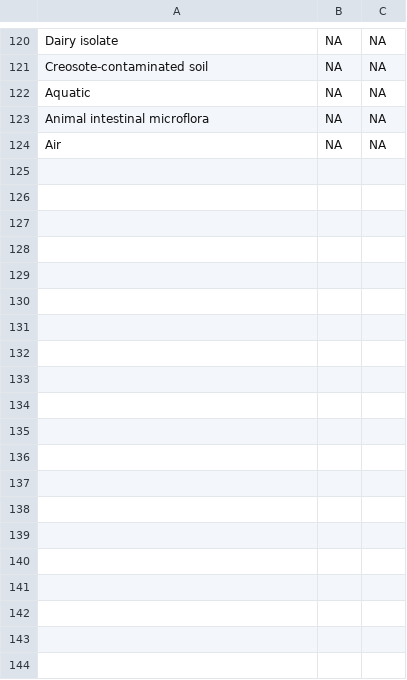
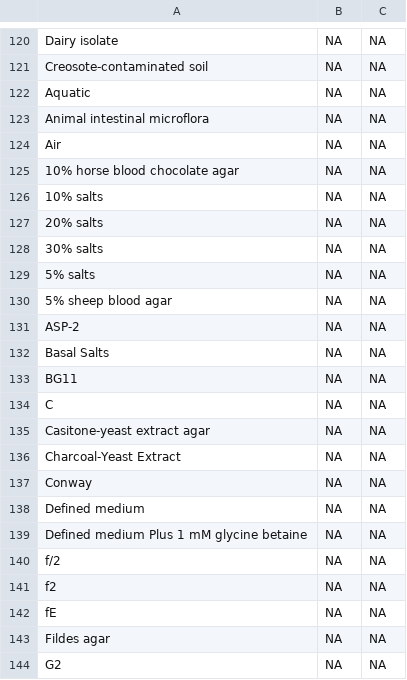
Before and after one commit to waldronlab/bugphyzz, a TSV file: inst/extdata/attributevalues.tsv, drawn as a sheet; only a part is shown, gaps mark what is left out; the diff covers the shown part only; the diff names each change by its address in the sheet, - before the commit and + after, or states it on an @@ line.

Commit message:
Added medium

```diff
--- a/inst/extdata/attributevalues.tsv
+++ b/inst/extdata/attributevalues.tsv
+row 125: 10% horse blood chocolate agar | NA | NA
+row 126: 10% salts | NA | NA
+row 127: 20% salts | NA | NA
+row 128: 30% salts | NA | NA
+row 129: 5% salts | NA | NA
+row 130: 5% sheep blood agar | NA | NA
+row 131: ASP-2 | NA | NA
+row 132: Basal Salts | NA | NA
+row 133: BG11 | NA | NA
+row 134: C | NA | NA
+row 135: Casitone-yeast extract agar | NA | NA
+row 136: Charcoal-Yeast Extract | NA | NA
+row 137: Conway | NA | NA
+row 138: Defined medium | NA | NA
+row 139: Defined medium Plus 1 mM glycine betaine | NA | NA
+row 140: f/2 | NA | NA
+row 141: f2 | NA | NA
+row 142: fE | NA | NA
+row 143: Fildes agar | NA | NA
+row 144: G2 | NA | NA
```
Also changed, not shown: 28 added rows elsewhere in this file.
